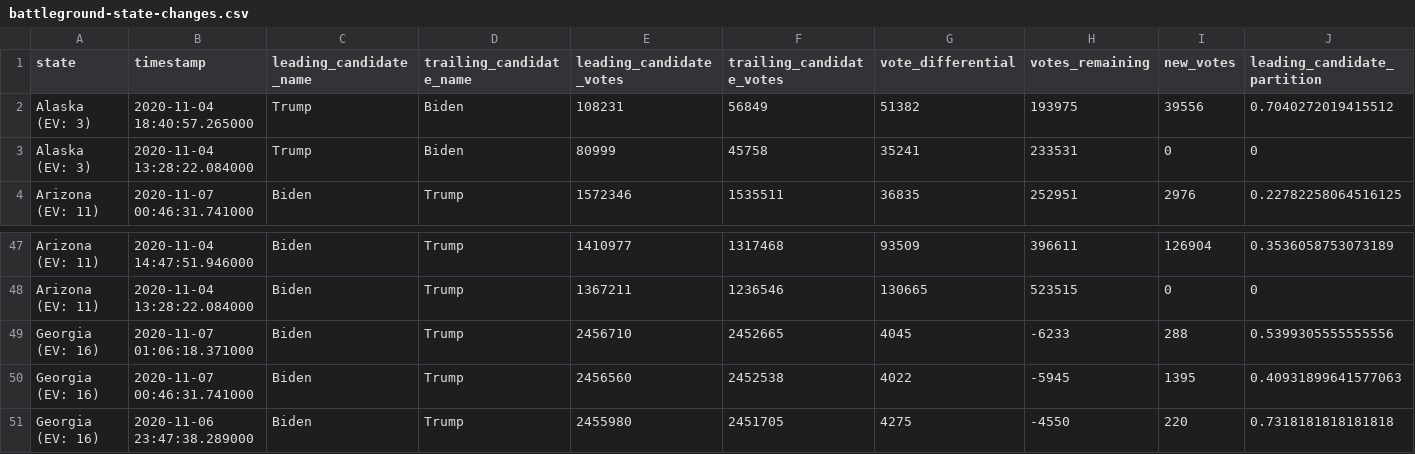
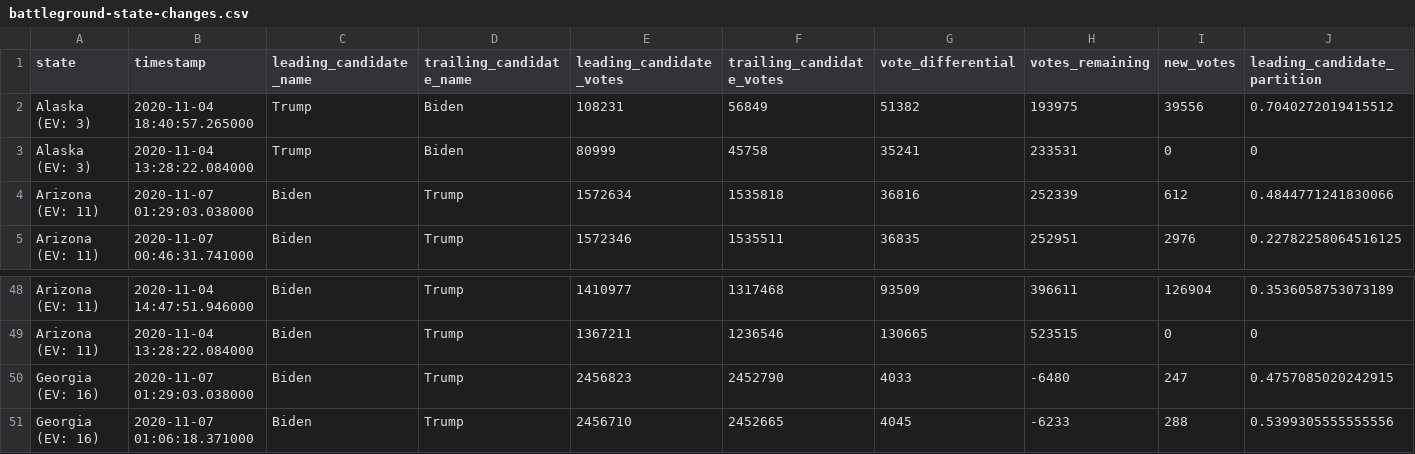
Before and after one commit to rvaughan/nyt-2020-election-scraper, a CSV file: battleground-state-changes.csv, drawn as a sheet; only a part is shown, gaps mark what is left out; the shorter side is filled out with more unchanged rows; rows hold the shown columns only; the diff names each change by its address in the sheet, - before the commit and + after, or states it on an @@ line.

```diff
--- a/battleground-state-changes.csv
+++ b/battleground-state-changes.csv
+row 4: Arizona (EV: 11) | 2020-11-07 01:29:03.038000 | Biden | Trump | 1572634 | 1535818 | 36816 | 252339 | 612 | 0.4844771241830066
+row 50: Georgia (EV: 16) | 2020-11-07 01:29:03.038000 | Biden | Trump | 2456823 | 2452790 | 4033 | -6480 | 247 | 0.4757085020242915
```
Also changed, not shown: 4 other files.
